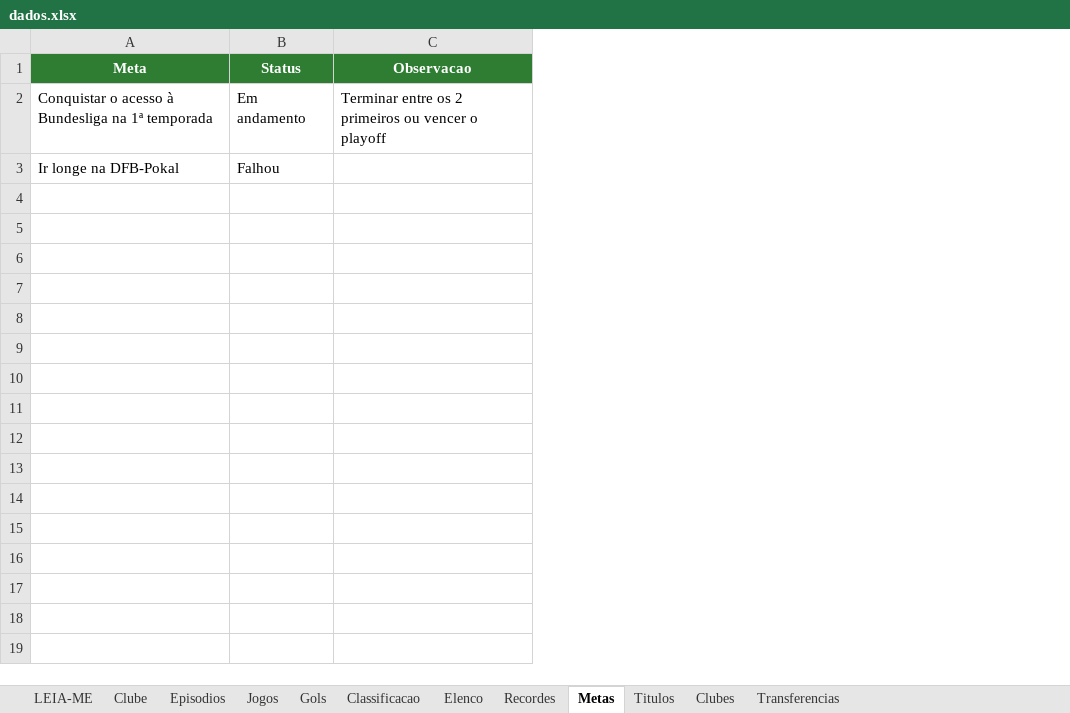
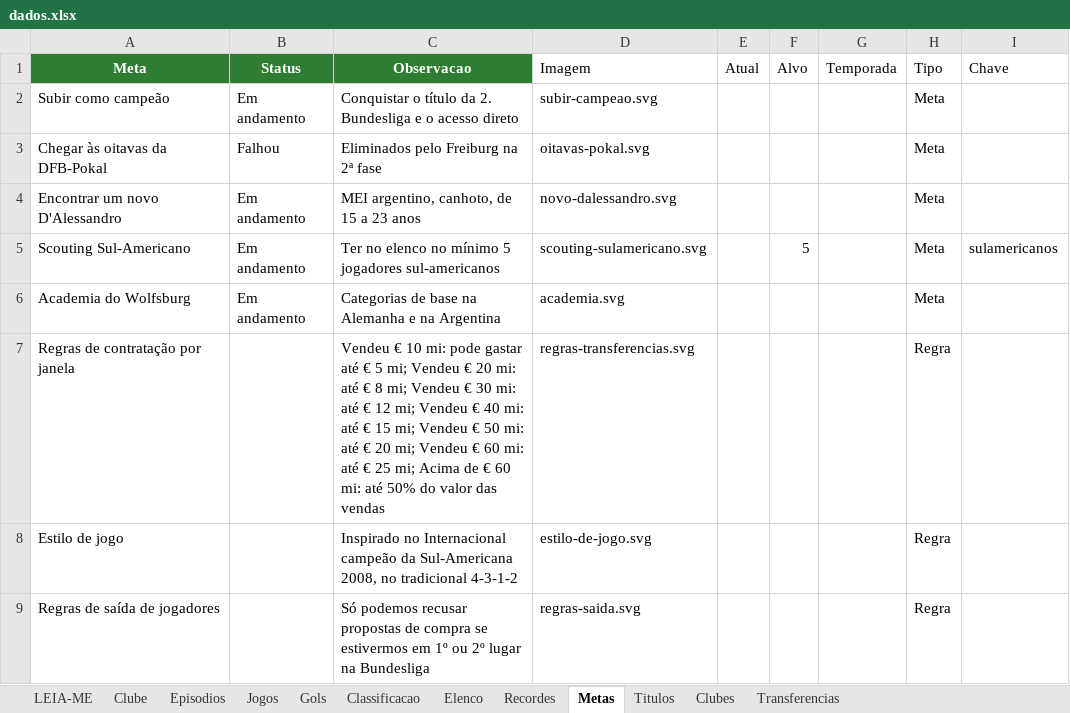
Before and after one commit to gabbiDOM/historias-em-campo, an Excel workbook: dados/dados.xlsx, sheet Metas, drawn as a sheet; values as stored, in another font and other column widths than the file's, no borders; charts and pictures not drawn; removed rows and columns are numbered as before the commit, all else as after; the diff names each change by its address in the sheet, - before the commit and + after, or states it on an @@ line.

```diff
--- a/dados/dados.xlsx (sheet Metas)
+++ b/dados/dados.xlsx (sheet Metas)
+column D (Imagem), row 5: scouting-sulamericano.svg
+column E (Atual), empty
+column F (Alvo), row 5: 5
+column G (Temporada), empty
+column H (Tipo), row 5: Meta
+column I (Chave), row 5: sulamericanos
+row 2: Subir como campeão | Em andamento | Conquistar o título da 2. Bundesliga e o acesso direto | subir-campeao.svg |  |  |  | Meta
+row 3: Chegar às oitavas da DFB-Pokal | Falhou | Eliminados pelo Freiburg na 2ª fase | oitavas-pokal.svg |  |  |  | Meta
+row 4: Encontrar um novo D'Alessandro | Em andamento | MEI argentino, canhoto, de 15 a 23 anos | novo-dalessandro.svg |  |  |  | Meta
-A5 (Meta): Conquistar o acesso à Bundesliga na 1ª temporada
+A5 (Meta): Scouting Sul-Americano
-C5 (Observacao): Terminar entre os 2 primeiros ou vencer o playoff
+C5 (Observacao): Ter no elenco no mínimo 5 jogadores sul-americanos
-row 3: Ir longe na DFB-Pokal | Falhou
+row 6: Academia do Wolfsburg | Em andamento | Categorias de base na Alemanha e na Argentina | academia.svg |  |  |  | Meta
+row 7: Regras de contratação por janela |  | Vendeu € 10 mi: pode gastar até € 5 mi; Vendeu € 20 mi: até € 8 mi; Vendeu € 30 mi: até € 12 mi; Vendeu € 40 mi: até € 15 mi; Vendeu € 50 mi: até € 20 mi; Vendeu € 60 mi: até € 25 mi; Acima de € 60 mi: até 50% do valor das vendas | regras-transferencias.svg |  |  |  | Regra
+row 8: Estilo de jogo |  | Inspirado no Internacional campeão da Sul-Americana 2008, no tradicional 4-3-1-2 | estilo-de-jogo.svg |  |  |  | Regra
+row 9: Regras de saída de jogadores |  | Só podemos recusar propostas de compra se estivermos em 1º ou 2º lugar na Bundesliga | regras-saida.svg |  |  |  | Regra
```
